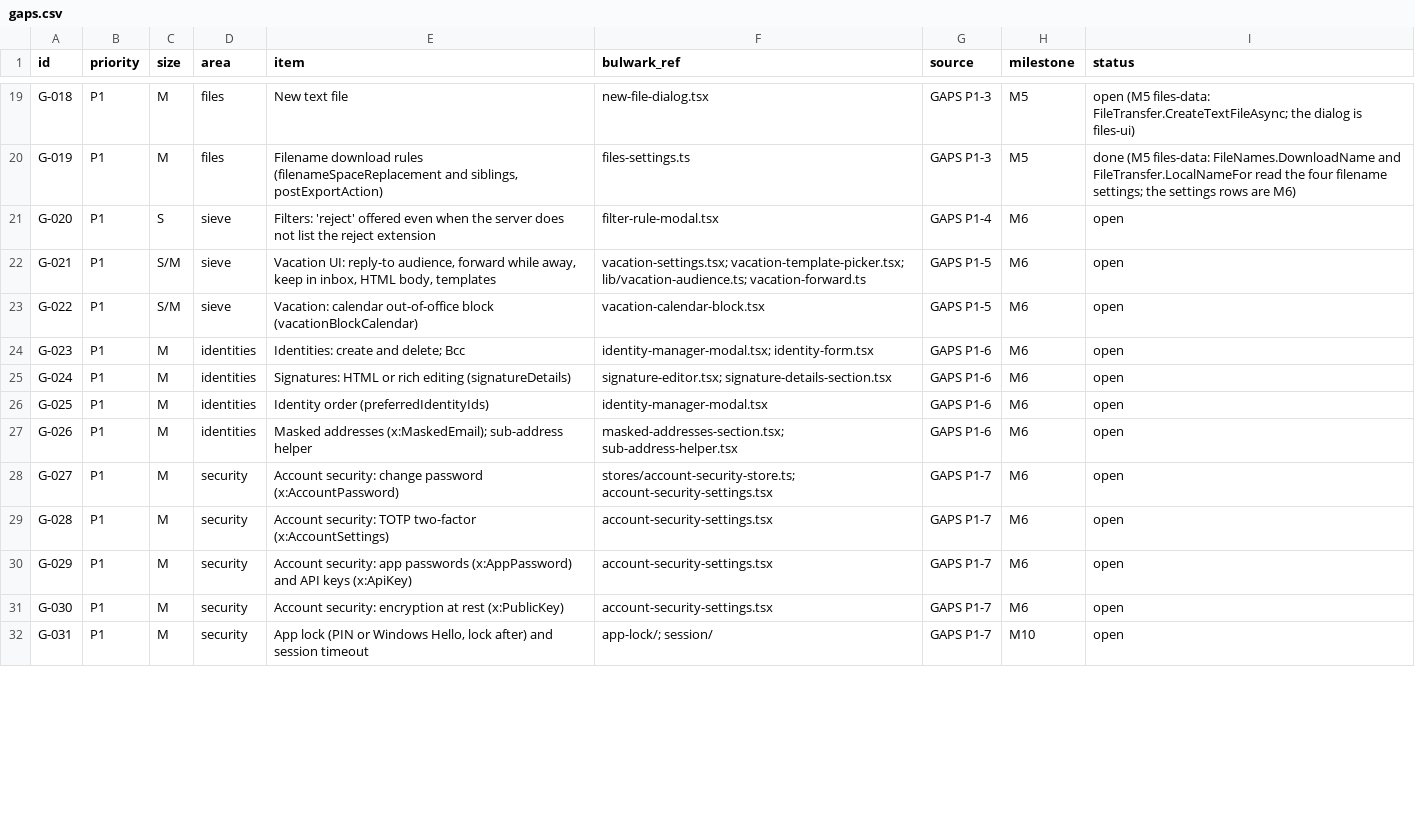
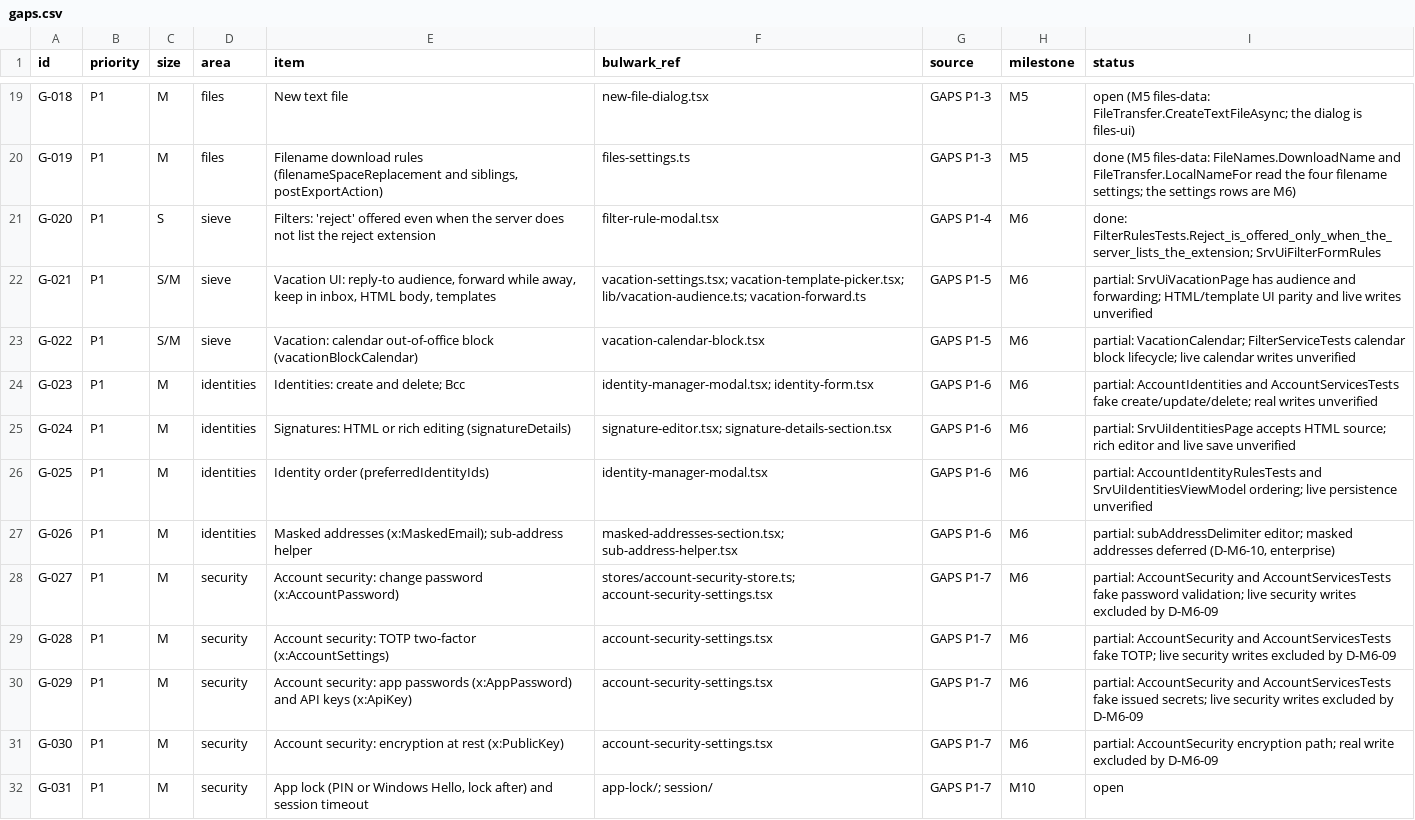
Before and after one commit to Kaan88/barbican, a CSV file: spec/gaps.csv, drawn as a sheet; only a part is shown, gaps mark what is left out; the diff covers the shown part only.

```diff
--- a/spec/gaps.csv
+++ b/spec/gaps.csv
@@ -20,13 +20,13 @@ G-018,P1,M,files,New text file,new-file-dialog.tsx,GAPS P1-3,M5,open (M5 files-d
 G-019,P1,M,files,"Filename download rules (filenameSpaceReplacement and siblings, postExportAction)",files-settings.ts,GAPS P1-3,M5,done (M5 files-data: FileNames.DownloadName and FileTransfer.LocalNameFor read the four filename settings; the settings rows are M6)
-G-020,P1,S,sieve,Filters: 'reject' offered even when the server does not list the reject extension,filter-rule-modal.tsx,GAPS P1-4,M6,open
-G-021,P1,S/M,sieve,"Vacation UI: reply-to audience, forward while away, keep in inbox, HTML body, templates",vacation-settings.tsx; vacation-template-picker.tsx; lib/vacation-audience.ts; vacation-forward.ts,GAPS P1-5,M6,open
-G-022,P1,S/M,sieve,Vacation: calendar out-of-office block (vacationBlockCalendar),vacation-calendar-block.tsx,GAPS P1-5,M6,open
-G-023,P1,M,identities,Identities: create and delete; Bcc,identity-manager-modal.tsx; identity-form.tsx,GAPS P1-6,M6,open
-G-024,P1,M,identities,Signatures: HTML or rich editing (signatureDetails),signature-editor.tsx; signature-details-section.tsx,GAPS P1-6,M6,open
-G-025,P1,M,identities,Identity order (preferredIdentityIds),identity-manager-modal.tsx,GAPS P1-6,M6,open
-G-026,P1,M,identities,Masked addresses (x:MaskedEmail); sub-address helper,masked-addresses-section.tsx; sub-address-helper.tsx,GAPS P1-6,M6,open
-G-027,P1,M,security,Account security: change password (x:AccountPassword),stores/account-security-store.ts; account-security-settings.tsx,GAPS P1-7,M6,open
-G-028,P1,M,security,Account security: TOTP two-factor (x:AccountSettings),account-security-settings.tsx,GAPS P1-7,M6,open
-G-029,P1,M,security,Account security: app passwords (x:AppPassword) and API keys (x:ApiKey),account-security-settings.tsx,GAPS P1-7,M6,open
-G-030,P1,M,security,Account security: encryption at rest (x:PublicKey),account-security-settings.tsx,GAPS P1-7,M6,open
+G-020,P1,S,sieve,Filters: 'reject' offered even when the server does not list the reject extension,filter-rule-modal.tsx,GAPS P1-4,M6,done: FilterRulesTests.Reject_is_offered_only_when_the_server_lists_the_extension; SrvUiFilterFormRules
+G-021,P1,S/M,sieve,"Vacation UI: reply-to audience, forward while away, keep in inbox, HTML body, templates",vacation-settings.tsx; vacation-template-picker.tsx; lib/vacation-audience.ts; vacation-forward.ts,GAPS P1-5,M6,partial: SrvUiVacationPage has audience and forwarding; HTML/template UI parity and live writes unverified
+G-022,P1,S/M,sieve,Vacation: calendar out-of-office block (vacationBlockCalendar),vacation-calendar-block.tsx,GAPS P1-5,M6,partial: VacationCalendar; FilterServiceTests calendar block lifecycle; live calendar writes unverified
+G-023,P1,M,identities,Identities: create and delete; Bcc,identity-manager-modal.tsx; identity-form.tsx,GAPS P1-6,M6,partial: AccountIdentities and AccountServicesTests fake create/update/delete; real writes unverified
+G-024,P1,M,identities,Signatures: HTML or rich editing (signatureDetails),signature-editor.tsx; signature-details-section.tsx,GAPS P1-6,M6,partial: SrvUiIdentitiesPage accepts HTML source; rich editor and live save unverified
+G-025,P1,M,identities,Identity order (preferredIdentityIds),identity-manager-modal.tsx,GAPS P1-6,M6,partial: AccountIdentityRulesTests and SrvUiIdentitiesViewModel ordering; live persistence unverified
+G-026,P1,M,identities,Masked addresses (x:MaskedEmail); sub-address helper,masked-addresses-section.tsx; sub-address-helper.tsx,GAPS P1-6,M6,"partial: subAddressDelimiter editor; masked addresses deferred (D-M6-10, enterprise)"
+G-027,P1,M,security,Account security: change password (x:AccountPassword),stores/account-security-store.ts; account-security-settings.tsx,GAPS P1-7,M6,partial: AccountSecurity and AccountServicesTests fake password validation; live security writes excluded by D-M6-09
+G-028,P1,M,security,Account security: TOTP two-factor (x:AccountSettings),account-security-settings.tsx,GAPS P1-7,M6,partial: AccountSecurity and AccountServicesTests fake TOTP; live security writes excluded by D-M6-09
+G-029,P1,M,security,Account security: app passwords (x:AppPassword) and API keys (x:ApiKey),account-security-settings.tsx,GAPS P1-7,M6,partial: AccountSecurity and AccountServicesTests fake issued secrets; live security writes excluded by D-M6-09
+G-030,P1,M,security,Account security: encryption at rest (x:PublicKey),account-security-settings.tsx,GAPS P1-7,M6,partial: AccountSecurity encryption path; real write excluded by D-M6-09
 G-031,P1,M,security,"App lock (PIN or Windows Hello, lock after) and session timeout",app-lock/; session/,GAPS P1-7,M10,open
```
Also changed, not shown: 22 edited cells elsewhere in this file, spec/interactions.csv, spec/jmap.csv, 4 other files.
